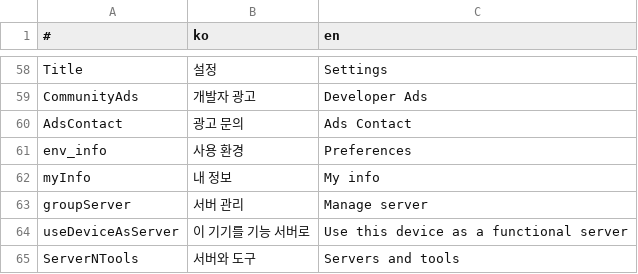
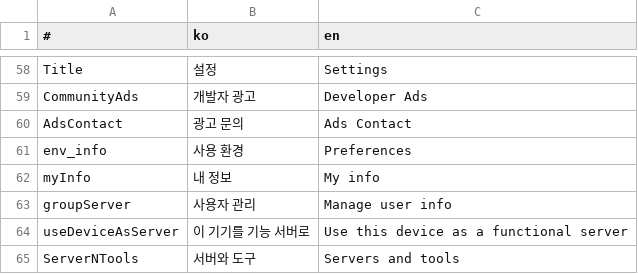
Before and after one commit to is2you2/is2you2.github.io, a CSV file: pjcone_pwa/assets/data/translate.csv, drawn as a sheet; only a part is shown, gaps mark what is left out.

```diff
--- a/pjcone_pwa/assets/data/translate.csv
+++ b/pjcone_pwa/assets/data/translate.csv
@@ -62,3 +62,3 @@ env_info,사용 환경,Preferences
 myInfo,내 정보,My info
-groupServer,서버 관리,Manage server
+groupServer,사용자 관리,Manage user info
 useDeviceAsServer,이 기기를 기능 서버로,Use this device as a functional server
```
Also changed, not shown: 14 other files.
